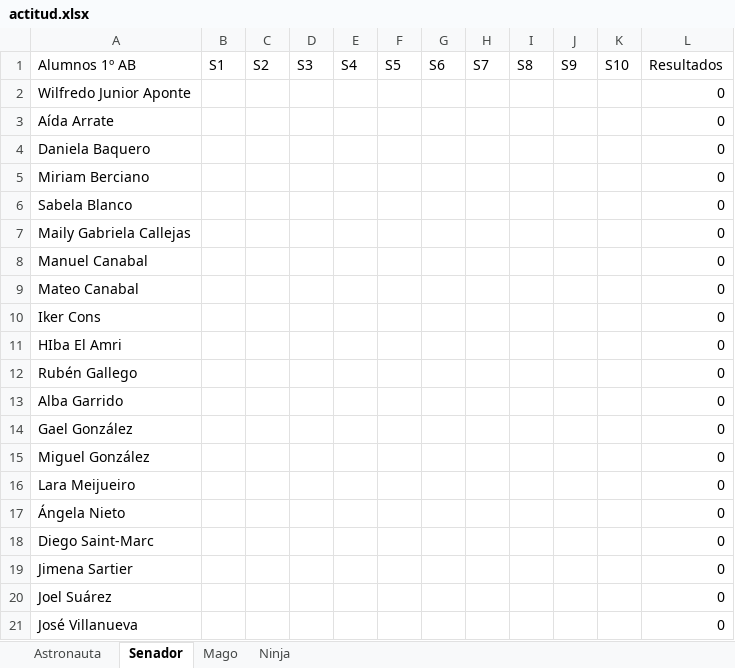
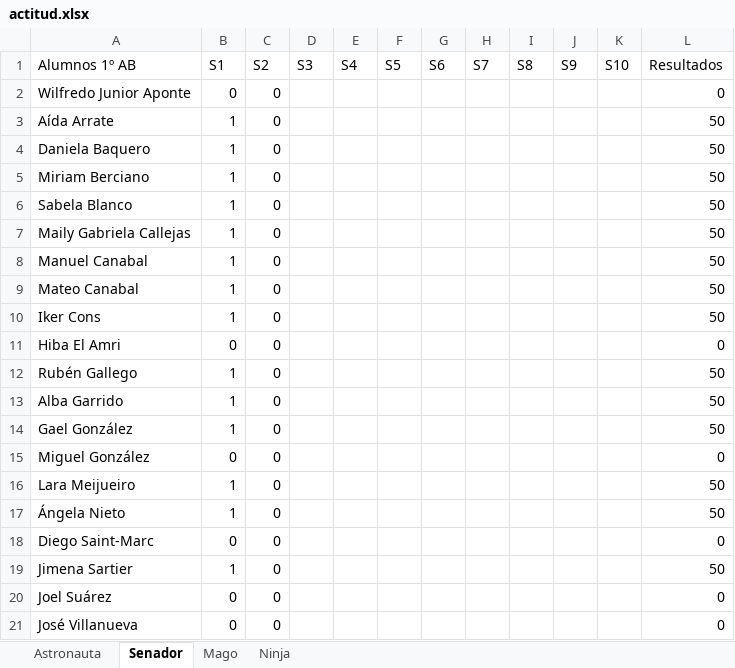
Before and after one commit to Asintota/1AB, an Excel workbook: actitud.xlsx, sheet Senador, drawn as a sheet; values as stored, in another font and other column widths than the file's, no borders; removed rows and columns are numbered as before the commit, all else as after; the diff names each change by its address in the sheet, - before the commit and + after, or states it on an @@ line.

```diff
--- a/actitud.xlsx (sheet Senador)
+++ b/actitud.xlsx (sheet Senador)
-B2 (S1): (empty)
+B2 (S1): 0
-C2:C10 (S2): (empty)
+C2:C10 (S2): 0
-B3:B10 (S1): (empty)
+B3:B10 (S1): 1
-L3:L10 (Resultados): 0
+L3:L10 (Resultados): 50
-row 11: HIba El Amri |  |  |  |  |  |  |  |  |  |  | 0
+row 11: Hiba El Amri | 0 | 0 |  |  |  |  |  |  |  |  | 0
-B12:B14 (S1): (empty)
+B12:B14 (S1): 1
-C12:C21 (S2): (empty)
+C12:C21 (S2): 0
-L12:L14 (Resultados): 0
+L12:L14 (Resultados): 50
-B15 (S1): (empty)
+B15 (S1): 0
-B16:B17 (S1): (empty)
+B16:B17 (S1): 1
-L16:L17 (Resultados): 0
+L16:L17 (Resultados): 50
-B18 (S1): (empty)
+B18 (S1): 0
-B19 (S1): (empty)
+B19 (S1): 1
-L19 (Resultados): 0
+L19 (Resultados): 50
-B20:B21 (S1): (empty)
+B20:B21 (S1): 0
```
Also changed, not shown: sheet Astronauta, sheet Mago, sheet Ninja, 5 other files.
